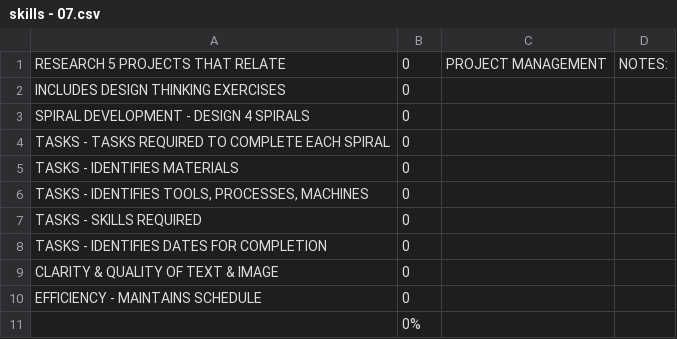
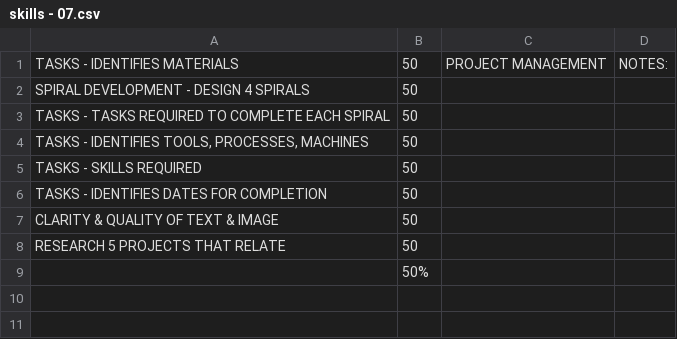
Before and after one commit to makercreator/learn, a CSV file: students/zak/07/skills - 07.csv, drawn as a sheet.

```diff
--- a/students/zak/07/skills - 07.csv
+++ b/students/zak/07/skills - 07.csv
@@ -1,11 +1,9 @@
-RESEARCH 5 PROJECTS THAT RELATE,0,PROJECT MANAGEMENT,NOTES:
-INCLUDES DESIGN THINKING EXERCISES,0,,
-SPIRAL DEVELOPMENT - DESIGN 4 SPIRALS,0,,
-TASKS - TASKS REQUIRED TO COMPLETE EACH SPIRAL,0,,
-TASKS - IDENTIFIES MATERIALS,0,,
-"TASKS - IDENTIFIES TOOLS, PROCESSES, MACHINES",0,,
-TASKS - SKILLS REQUIRED,0,,
-TASKS - IDENTIFIES DATES FOR COMPLETION,0,,
-CLARITY & QUALITY  OF TEXT & IMAGE,0,,
-EFFICIENCY - MAINTAINS SCHEDULE,0,,
-,0%,,
+TASKS - IDENTIFIES MATERIALS,50,PROJECT MANAGEMENT,NOTES:
+SPIRAL DEVELOPMENT - DESIGN 4 SPIRALS,50,,
+TASKS - TASKS REQUIRED TO COMPLETE EACH SPIRAL,50,,
+"TASKS - IDENTIFIES TOOLS, PROCESSES, MACHINES",50,,
+TASKS - SKILLS REQUIRED,50,,
+TASKS - IDENTIFIES DATES FOR COMPLETION,50,,
+CLARITY & QUALITY  OF TEXT & IMAGE,50,,
+RESEARCH 5 PROJECTS THAT RELATE,50,,
+,50%,,
```
Also changed, not shown: students/ben-b/08/skills - 08.csv, students/ben-b/09/skills - 09.csv, 1 other file.
